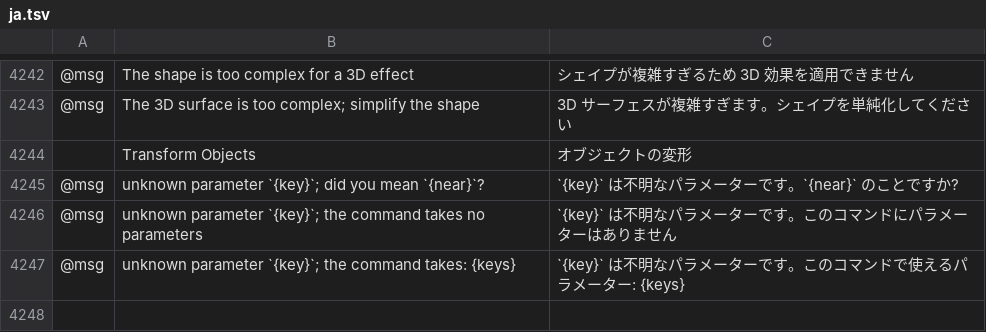
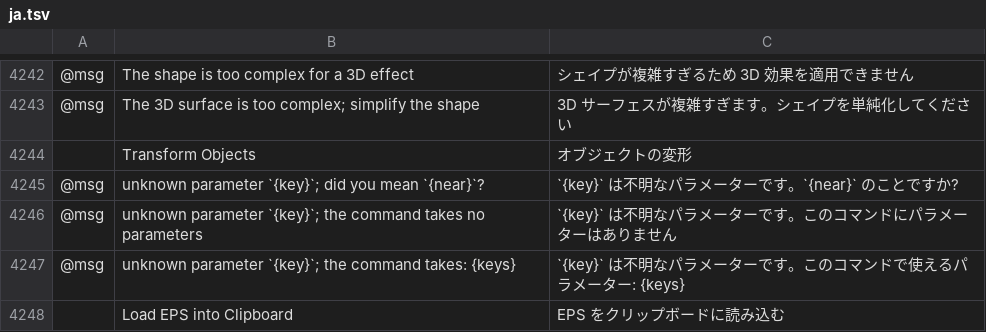
Before and after one commit to 00xJS/vectorcraft, a TSV file: crates/ui-egui/src/i18n/ja.tsv, drawn as a sheet; only a part is shown, gaps mark what is left out; the diff names each change by its address in the sheet, - before the commit and + after, or states it on an @@ line.

```diff
--- a/crates/ui-egui/src/i18n/ja.tsv
+++ b/crates/ui-egui/src/i18n/ja.tsv
+row 4248:  | Load EPS into Clipboard | EPS をクリップボードに読み込む
```
Also changed, not shown: crates/ui-egui/src/i18n/fr.tsv, crates/ui-egui/src/i18n/ko.tsv, 20 other files.
